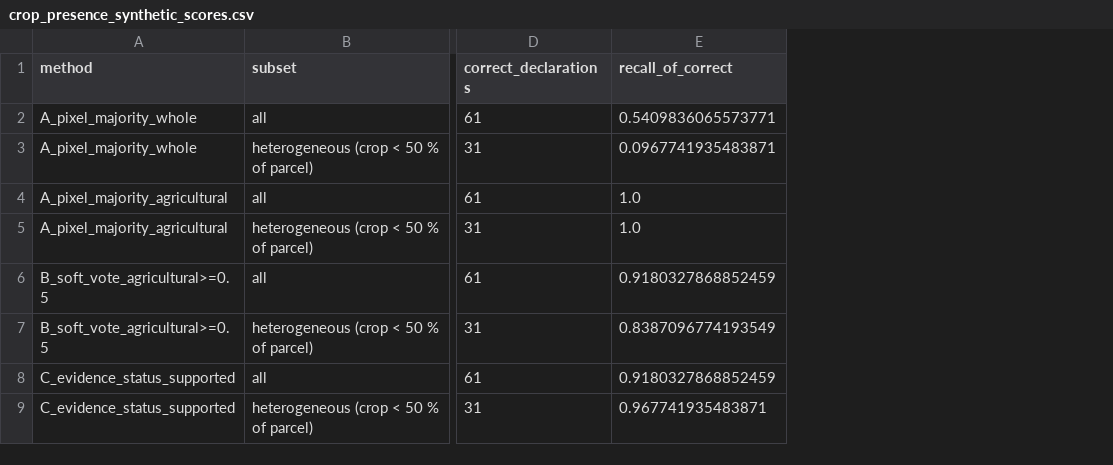
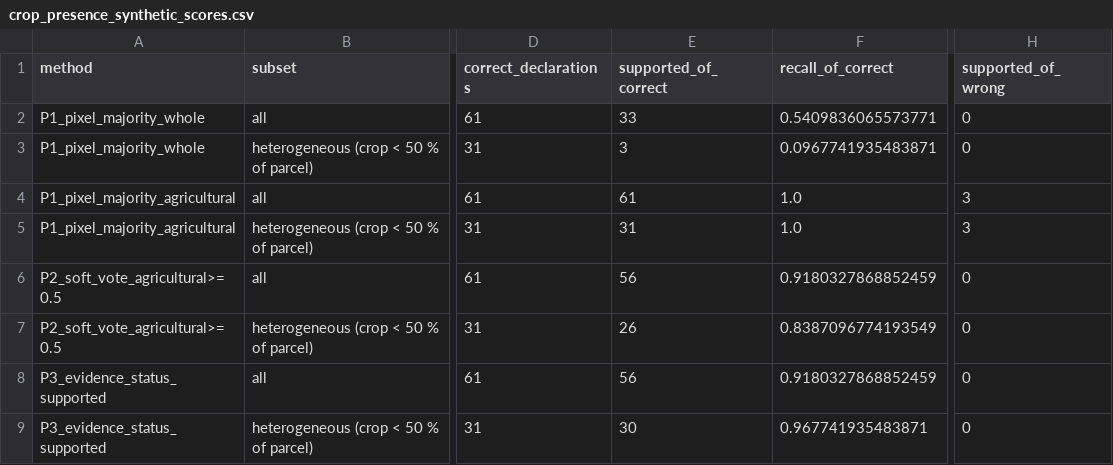
Before and after one commit to ZeljkoDzafic/geocrop-reproducibility, a CSV file: crop_presence_synthetic_scores.csv, drawn as a sheet; only a part is shown, gaps mark what is left out; the diff names each change by its address in the sheet, - before the commit and + after, or states it on an @@ line.

```diff
--- a/crop_presence_synthetic_scores.csv
+++ b/crop_presence_synthetic_scores.csv
+column E (supported_of_correct), rows 2-9: 33 | 3 | 61 | 31 | 56 | 26 | 56 | 30
+column H (supported_of_wrong), rows 2-9: 0 | 0 | 3 | 3 | 0 | 0 | 0 | 0
-A2:A3 (method): A_pixel_majority_whole
+A2:A3 (method): P1_pixel_majority_whole
-A4:A5 (method): A_pixel_majority_agricultural
+A4:A5 (method): P1_pixel_majority_agricultural
-A6:A7 (method): B_soft_vote_agricultural>=0.5
+A6:A7 (method): P2_soft_vote_agricultural>=0.5
-A8:A9 (method): C_evidence_status_supported
+A8:A9 (method): P3_evidence_status_supported
```
Also changed, not shown: results_aggregate/run_provenance_study.csv, 10 other files.
